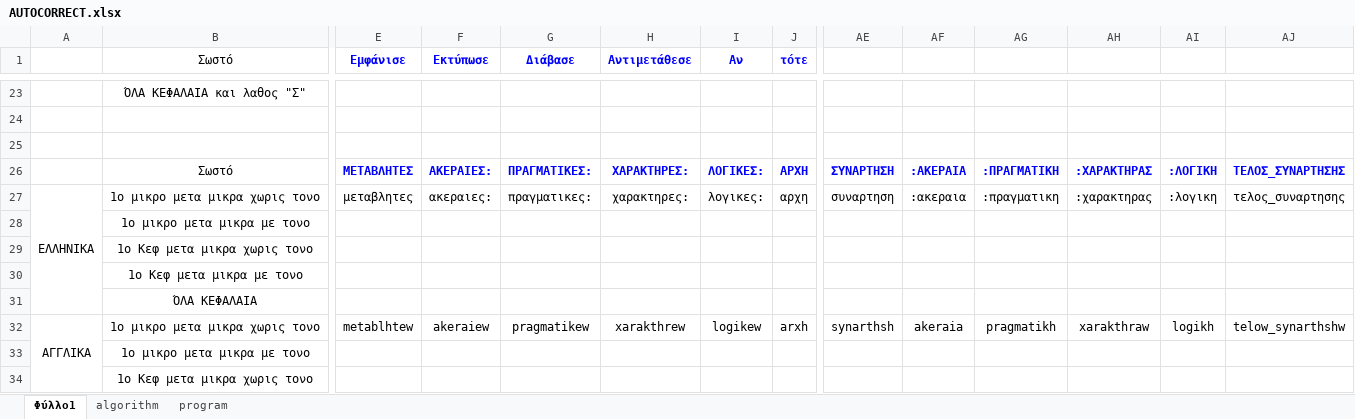
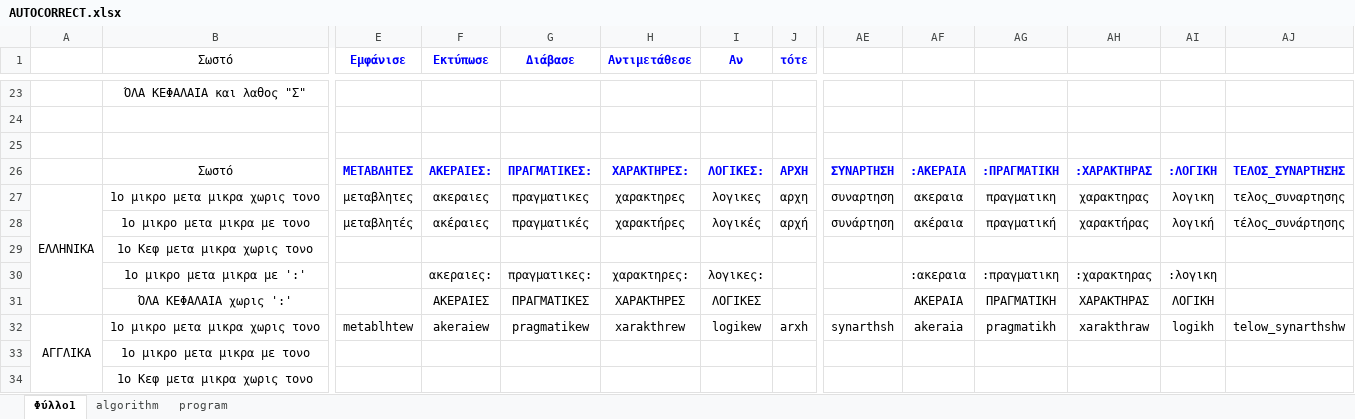
Before and after one commit to cfilokostas/glossa_aepp_web_interpreter, an Excel workbook: AUTOCORRECT.xlsx, sheet Φύλλο1, drawn as a sheet; only a part is shown, gaps mark what is left out; values as stored, in another font and other column widths than the file's, no borders; removed rows and columns are numbered as before the commit, all else as after; rows hold the shown columns only; the diff names each change by its address in the sheet, - before the commit and + after, or states it on an @@ line.

```diff
--- a/AUTOCORRECT.xlsx (sheet Φύλλο1)
+++ b/AUTOCORRECT.xlsx (sheet Φύλλο1)
-F27 (Εκτύπωσε): ακεραιες:
+F27 (Εκτύπωσε): ακεραιες
-G27 (Διάβασε): πραγματικες:
+G27 (Διάβασε): πραγματικες
-H27 (Αντιμετάθεσε): χαρακτηρες:
+H27 (Αντιμετάθεσε): χαρακτηρες
-I27 (Αν): λογικες:
+I27 (Αν): λογικες
-AF27: :ακεραια
+AF27: ακεραια
-AG27: :πραγματικη
+AG27: πραγματικη
-AH27: :χαρακτηρας
+AH27: χαρακτηρας
-AI27: :λογικη
+AI27: λογικη
-row 28:  | 1ο μικρο μετα μικρα με τονο
+row 28:  | 1ο μικρο μετα μικρα με τονο | μεταβλητές | ακέραιες | πραγματικές | χαρακτήρες | λογικές | αρχή | συνάρτηση | ακέραια | πραγματική | χαρακτήρας | λογική | τέλος_συνάρτησης
-row 30:  | 1ο Κεφ μετα μικρα με τονο
-row 31:  | ΌΛΑ ΚΕΦΑΛΑΙΑ
+row 30:  | 1ο μικρο μετα μικρα με ':' |  | ακεραιες: | πραγματικες: | χαρακτηρες: | λογικες: |  |  | :ακεραια | :πραγματικη | :χαρακτηρας | :λογικη
+row 31:  | ΌΛΑ ΚΕΦΑΛΑΙΑ χωρις ':' |  | ΑΚΕΡΑΙΕΣ | ΠΡΑΓΜΑΤΙΚΕΣ | ΧΑΡΑΚΤΗΡΕΣ | ΛΟΓΙΚΕΣ |  |  | ΑΚΕΡΑΙΑ | ΠΡΑΓΜΑΤΙΚΗ | ΧΑΡΑΚΤΗΡΑΣ | ΛΟΓΙΚΗ
```
Also changed, not shown: sheet program, 1 other file.
